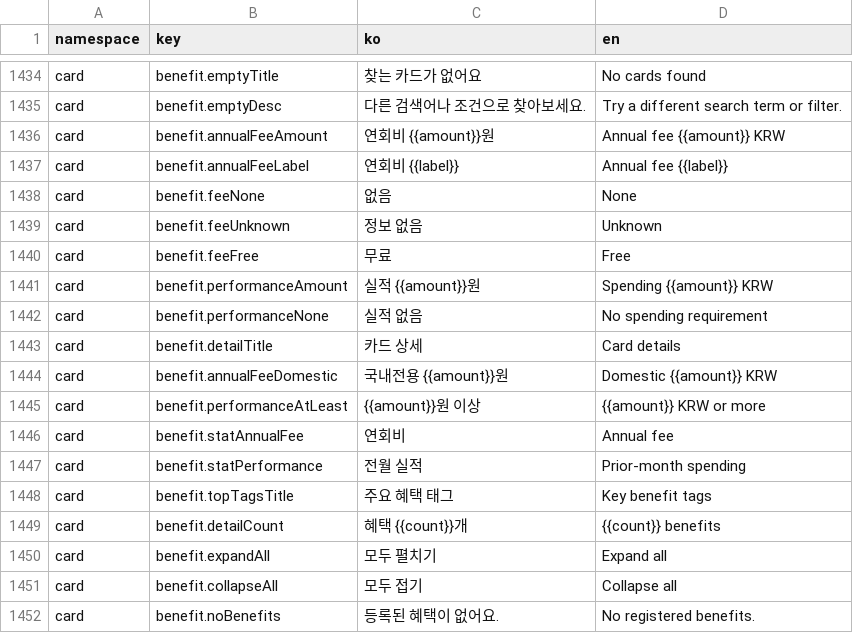
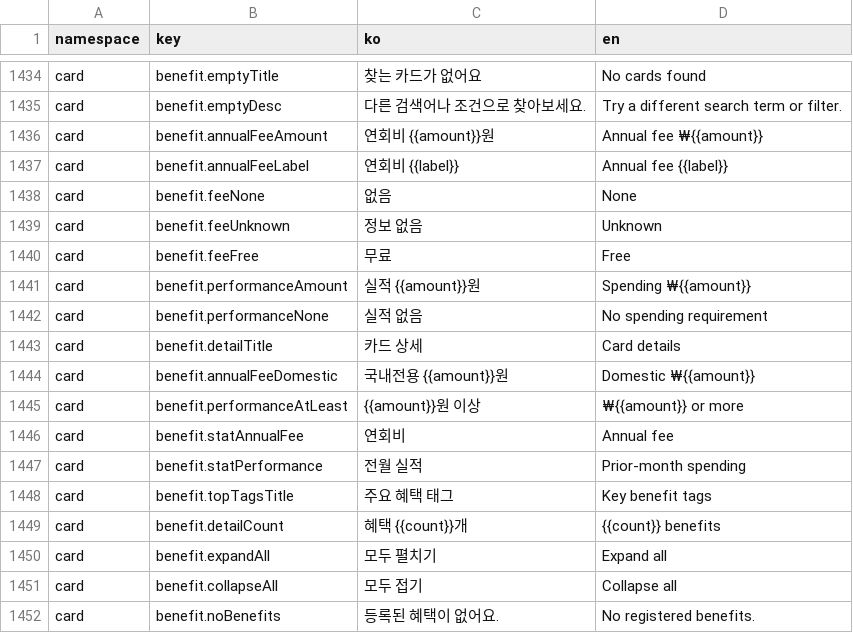
Before and after one commit to lshdainty/groo-damda-front, a CSV file: i18n/translations.csv, drawn as a sheet; only a part is shown, gaps mark what is left out.

```diff
--- a/i18n/translations.csv
+++ b/i18n/translations.csv
@@ -1435,3 +1435,3 @@ card,benefit.emptyTitle,찾는 카드가 없어요,No cards found
 card,benefit.emptyDesc,다른 검색어나 조건으로 찾아보세요.,Try a different search term or filter.
-card,benefit.annualFeeAmount,연회비 {{amount}}원,Annual fee {{amount}} KRW
+card,benefit.annualFeeAmount,연회비 {{amount}}원,Annual fee ₩{{amount}}
 card,benefit.annualFeeLabel,연회비 {{label}},Annual fee {{label}}
@@ -1440,7 +1440,7 @@ card,benefit.feeUnknown,정보 없음,Unknown
 card,benefit.feeFree,무료,Free
-card,benefit.performanceAmount,실적 {{amount}}원,Spending {{amount}} KRW
+card,benefit.performanceAmount,실적 {{amount}}원,Spending ₩{{amount}}
 card,benefit.performanceNone,실적 없음,No spending requirement
 card,benefit.detailTitle,카드 상세,Card details
-card,benefit.annualFeeDomestic,국내전용 {{amount}}원,Domestic {{amount}} KRW
-card,benefit.performanceAtLeast,{{amount}}원 이상,{{amount}} KRW or more
+card,benefit.annualFeeDomestic,국내전용 {{amount}}원,Domestic ₩{{amount}}
+card,benefit.performanceAtLeast,{{amount}}원 이상,₩{{amount}} or more
 card,benefit.statAnnualFee,연회비,Annual fee
```
